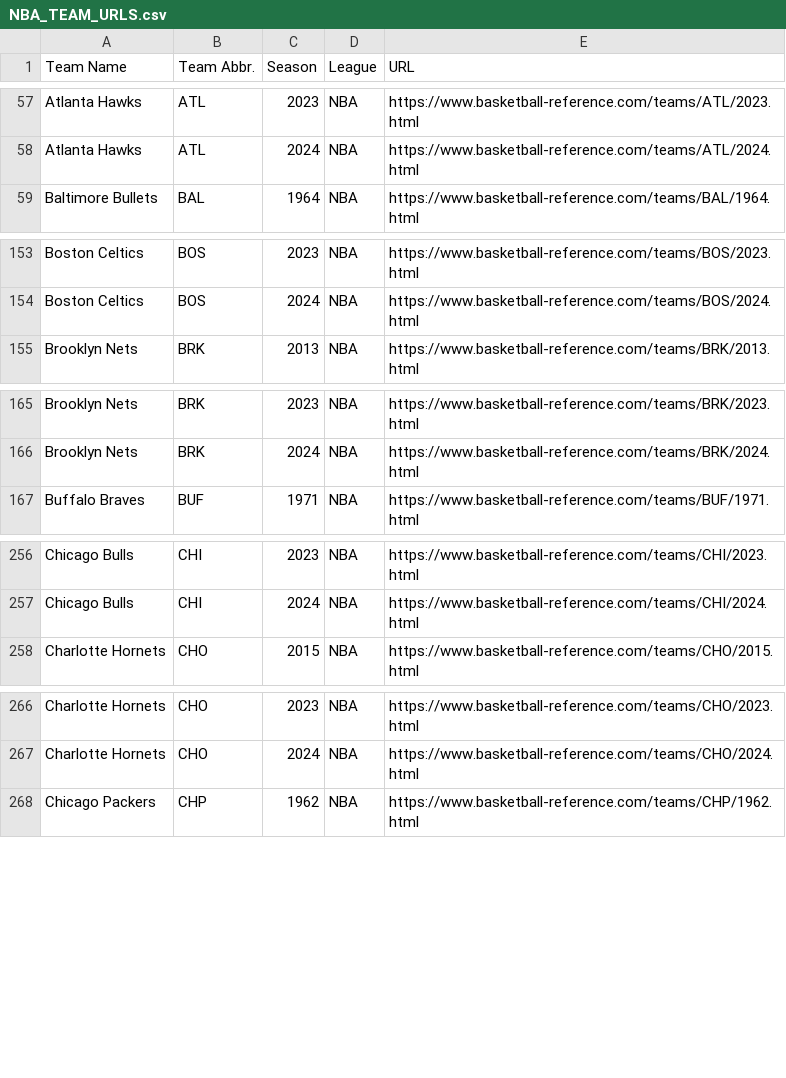
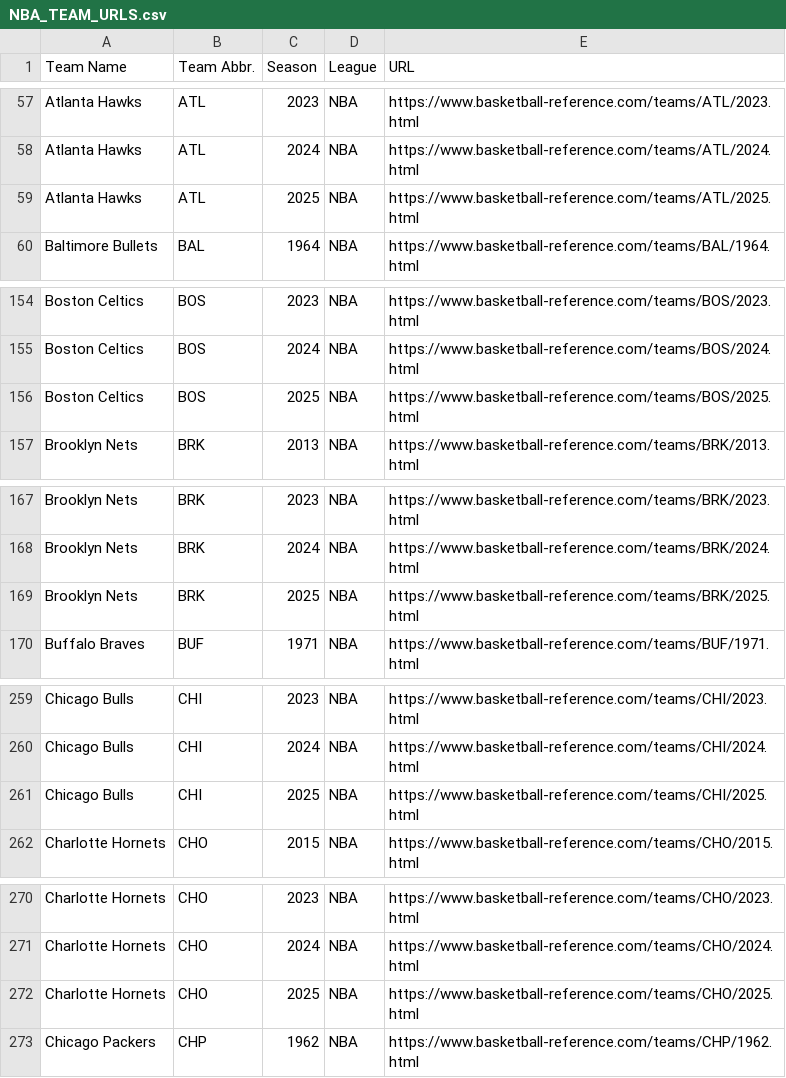
Before and after one commit to djvn2002/Basketball_Database, a CSV file: URLS/NBA URLS/NBA_TEAM_URLS.csv, drawn as a sheet; only a part is shown, gaps mark what is left out; the diff covers the shown part only; the diff names each change by its address in the sheet, - before the commit and + after, or states it on an @@ line.

Commit message:
URL Data Updated at Tue 10/01/2024  0:00:43.51

```diff
--- a/URLS/NBA URLS/NBA_TEAM_URLS.csv
+++ b/URLS/NBA URLS/NBA_TEAM_URLS.csv
+row 59: Atlanta Hawks | ATL | 2025 | NBA | https://www.basketball-reference.com/teams/ATL/2025.html
+row 156: Boston Celtics | BOS | 2025 | NBA | https://www.basketball-reference.com/teams/BOS/2025.html
+row 169: Brooklyn Nets | BRK | 2025 | NBA | https://www.basketball-reference.com/teams/BRK/2025.html
+row 261: Chicago Bulls | CHI | 2025 | NBA | https://www.basketball-reference.com/teams/CHI/2025.html
+row 272: Charlotte Hornets | CHO | 2025 | NBA | https://www.basketball-reference.com/teams/CHO/2025.html
```
Also changed, not shown: 25 added rows elsewhere in this file, URLS/NBA URLS/NBA_LEAGUE_URLS.csv, 1 other file.
